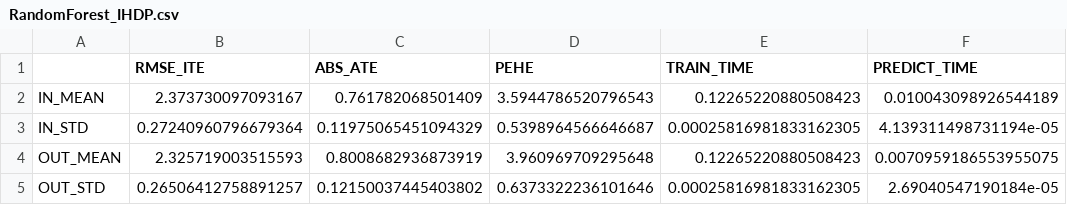
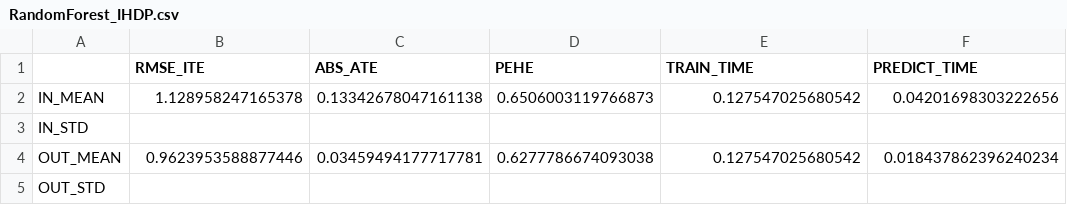
Before and after one commit to amerch/causal_inference_evaluation, a CSV file: Results/RandomForest_IHDP.csv, drawn as a sheet.

```diff
--- a/Results/RandomForest_IHDP.csv
+++ b/Results/RandomForest_IHDP.csv
@@ -1,5 +1,5 @@
 ,RMSE_ITE,ABS_ATE,PEHE,TRAIN_TIME,PREDICT_TIME
-IN_MEAN,2.373730097093167,0.761782068501409,3.5944786520796543,0.12265220880508423,0.010043098926544189
-IN_STD,0.27240960796679364,0.11975065451094329,0.5398964566646687,0.00025816981833162305,4.139311498731194e-05
-OUT_MEAN,2.325719003515593,0.8008682936873919,3.960969709295648,0.12265220880508423,0.0070959186553955075
-OUT_STD,0.26506412758891257,0.12150037445403802,0.6373322236101646,0.00025816981833162305,2.69040547190184e-05
+IN_MEAN,1.128958247165378,0.13342678047161138,0.6506003119766873,0.127547025680542,0.04201698303222656
+IN_STD,,,,,
+OUT_MEAN,0.9623953588877446,0.03459494177717781,0.6277786674093038,0.127547025680542,0.018437862396240234
+OUT_STD,,,,,
```
Also changed, not shown: 5 other files.
